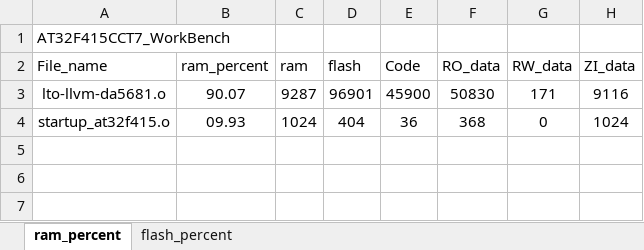
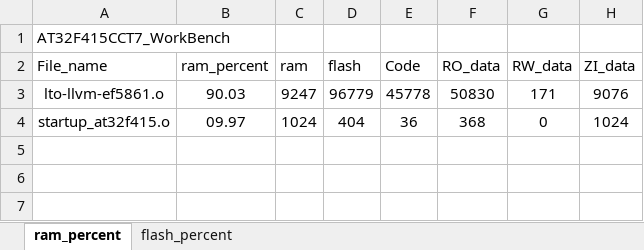
Before and after one commit to FW-Projects/FW_S2PRO, an Excel workbook: app/AT32F415CCT7_WorkBench/project/MDK_V5/AT32F415CCT7_WorkBench_analysis.xlsx, sheet ram_percent, drawn as a sheet; only a part is shown; values as stored, in another font and other column widths than the file's, no borders; charts and pictures and table styles not drawn; removed rows and columns are numbered as before the commit, all else as after; the diff names each change by its address in the sheet, - before the commit and + after, or states it on an @@ line.

```diff
--- a/app/AT32F415CCT7_WorkBench/project/MDK_V5/AT32F415CCT7_WorkBench_analysis.xlsx (sheet ram_percent)
+++ b/app/AT32F415CCT7_WorkBench/project/MDK_V5/AT32F415CCT7_WorkBench_analysis.xlsx (sheet ram_percent)
-row 3: lto-llvm-da5681.o | 90.07 | 9287 | 96901 | 45900 | 50830 | 171 | 9116
+row 3: lto-llvm-ef5861.o | 90.03 | 9247 | 96779 | 45778 | 50830 | 171 | 9076
-B4 (ram_percent): 09.93
+B4 (ram_percent): 09.97
```
Also changed, not shown: sheet flash_percent, charts or pictures, 26 other files.
